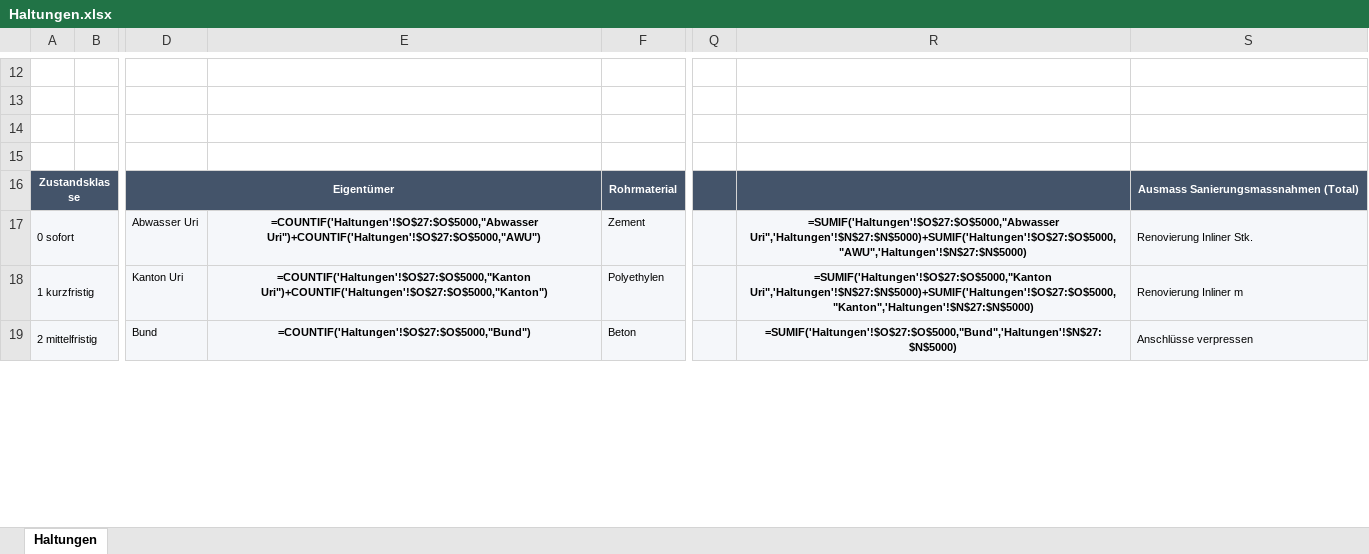
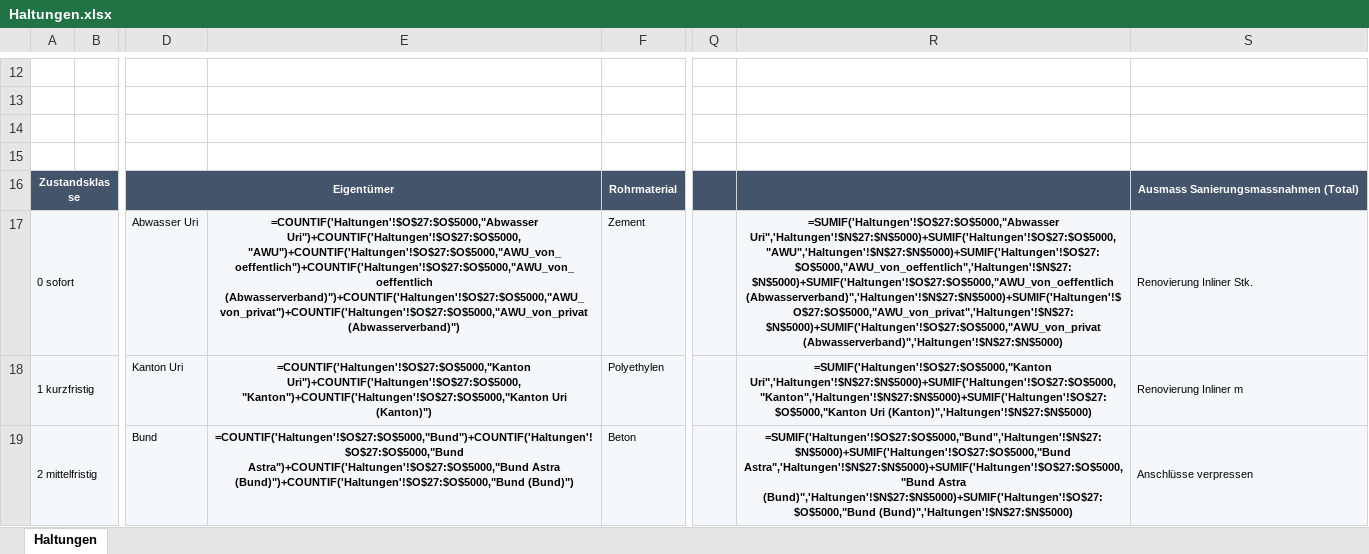
Before and after one commit to pascalaschwanden55-collab/sewer-studio, an Excel workbook: Export_Vorlage/Haltungen.xlsx, sheet Haltungen, drawn as a sheet; only a part is shown, gaps mark what is left out; values as stored, in another font and other column widths than the file's, no borders; formulas without a stored value are shown as written; charts and pictures and conditional formats not drawn; the diff covers the shown part only; the diff names each change by its address in the sheet, - before the commit and + after, or states it on an @@ line.

```diff
--- a/Export_Vorlage/Haltungen.xlsx (sheet Haltungen)
+++ b/Export_Vorlage/Haltungen.xlsx (sheet Haltungen)
-E17: =COUNTIF('Haltungen'!$O$27:$O$5000,"Abwasser Uri")+COUNTIF('Haltungen'!$O$27:$O$5000,"AWU")
+E17: =COUNTIF('Haltungen'!$O$27:$O$5000,"Abwasser Uri")+COUNTIF('Haltungen'!$O$27:$O$5000,"AWU")+COUNTIF('Haltungen'!$O$27:$O$5000,"AWU_von_oeffentlich")+COUNTIF('Haltungen'!$O$27:$O$5000,"AWU_von_oeffentlich (Abwasserverband)")+COUNTIF('Haltungen'!$O$27:$O$5000,"AWU_von_privat")+COUNTIF('Haltungen'!$O$27:$O$5000,"AWU_von_privat (Abwasserverband)")
-R17: =SUMIF('Haltungen'!$O$27:$O$5000,"Abwasser Uri",'Haltungen'!$N$27:$N$5000)+SUMIF('Haltungen'!$O$27:$O$5000,"AWU",'Haltungen'!$N$27:$N$5000)
+R17: =SUMIF('Haltungen'!$O$27:$O$5000,"Abwasser Uri",'Haltungen'!$N$27:$N$5000)+SUMIF('Haltungen'!$O$27:$O$5000,"AWU",'Haltungen'!$N$27:$N$5000)+SUMIF('Haltungen'!$O$27:$O$5000,"AWU_von_oeffentlich",'Haltungen'!$N$27:$N$5000)+SUMIF('Haltungen'!$O$27:$O$5000,"AWU_von_oeffentlich (Abwasserverband)",'Haltungen'!$N$27:$N$5000)+SUMIF('Haltungen'!$O$27:$O$5000,"AWU_von_privat",'Haltungen'!$N$27:$N$5000)+SUMIF('Haltungen'!$O$27:$O$5000,"AWU_von_privat (Abwasserverband)",'Haltungen'!$N$27:$N$5000)
-E18: =COUNTIF('Haltungen'!$O$27:$O$5000,"Kanton Uri")+COUNTIF('Haltungen'!$O$27:$O$5000,"Kanton")
+E18: =COUNTIF('Haltungen'!$O$27:$O$5000,"Kanton Uri")+COUNTIF('Haltungen'!$O$27:$O$5000,"Kanton")+COUNTIF('Haltungen'!$O$27:$O$5000,"Kanton Uri (Kanton)")
-R18: =SUMIF('Haltungen'!$O$27:$O$5000,"Kanton Uri",'Haltungen'!$N$27:$N$5000)+SUMIF('Haltungen'!$O$27:$O$5000,"Kanton",'Haltungen'!$N$27:$N$5000)
+R18: =SUMIF('Haltungen'!$O$27:$O$5000,"Kanton Uri",'Haltungen'!$N$27:$N$5000)+SUMIF('Haltungen'!$O$27:$O$5000,"Kanton",'Haltungen'!$N$27:$N$5000)+SUMIF('Haltungen'!$O$27:$O$5000,"Kanton Uri (Kanton)",'Haltungen'!$N$27:$N$5000)
-E19: =COUNTIF('Haltungen'!$O$27:$O$5000,"Bund")
+E19: =COUNTIF('Haltungen'!$O$27:$O$5000,"Bund")+COUNTIF('Haltungen'!$O$27:$O$5000,"Bund Astra")+COUNTIF('Haltungen'!$O$27:$O$5000,"Bund Astra (Bund)")+COUNTIF('Haltungen'!$O$27:$O$5000,"Bund (Bund)")
-R19: =SUMIF('Haltungen'!$O$27:$O$5000,"Bund",'Haltungen'!$N$27:$N$5000)
+R19: =SUMIF('Haltungen'!$O$27:$O$5000,"Bund",'Haltungen'!$N$27:$N$5000)+SUMIF('Haltungen'!$O$27:$O$5000,"Bund Astra",'Haltungen'!$N$27:$N$5000)+SUMIF('Haltungen'!$O$27:$O$5000,"Bund Astra (Bund)",'Haltungen'!$N$27:$N$5000)+SUMIF('Haltungen'!$O$27:$O$5000,"Bund (Bund)",'Haltungen'!$N$27:$N$5000)
```
Also changed, not shown: 4 edited cells elsewhere in this sheet, Export_Vorlage/Schächte.xlsx, 7 other files.
